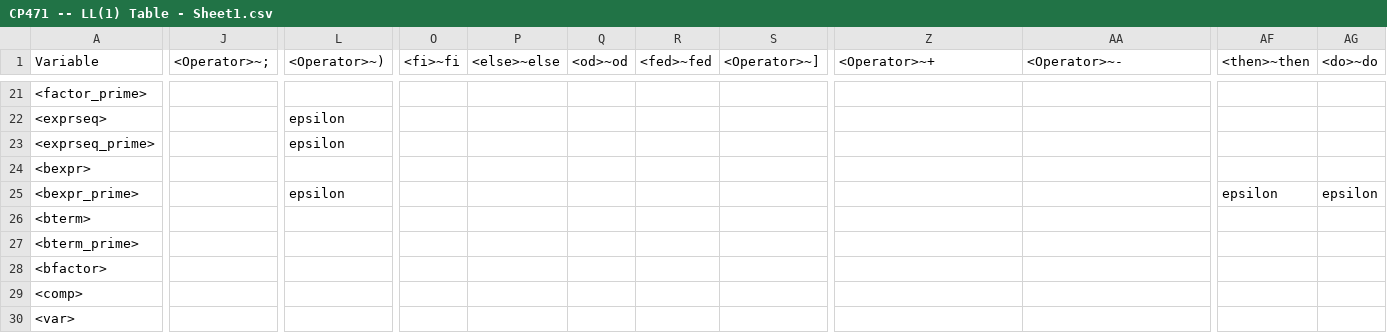
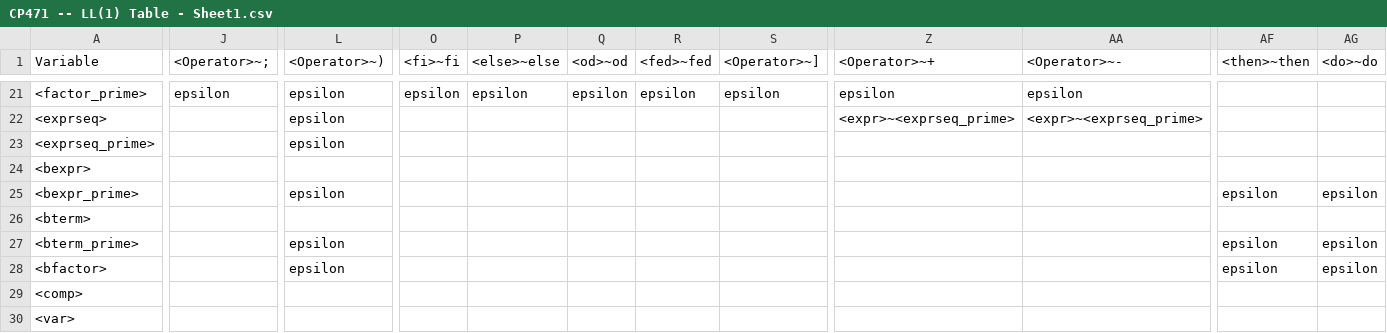
Before and after one commit to Phoompa/Compiler, a CSV file: Phase 2/CP471 -- LL(1) Table - Sheet1.csv, drawn as a sheet; only a part is shown, gaps mark what is left out; the diff covers the shown part only; the diff names each change by its address in the sheet, - before the commit and + after, or states it on an @@ line.

```diff
--- a/Phase 2/CP471 -- LL(1) Table - Sheet1.csv
+++ b/Phase 2/CP471 -- LL(1) Table - Sheet1.csv
-J21 (<Operator>~;): (empty)
+J21 (<Operator>~;): epsilon
-L21 (<Operator>~)): (empty)
+L21 (<Operator>~)): epsilon
-O21 (<fi>~fi): (empty)
+O21 (<fi>~fi): epsilon
-P21 (<else>~else): (empty)
+P21 (<else>~else): epsilon
-Q21 (<od>~od): (empty)
+Q21 (<od>~od): epsilon
-R21 (<fed>~fed): (empty)
+R21 (<fed>~fed): epsilon
-S21 (<Operator>~]): (empty)
+S21 (<Operator>~]): epsilon
-Z21 (<Operator>~+): (empty)
+Z21 (<Operator>~+): epsilon
-AA21 (<Operator>~-): (empty)
+AA21 (<Operator>~-): epsilon
-Z22 (<Operator>~+): (empty)
+Z22 (<Operator>~+): <expr>~<exprseq_prime>
-AA22 (<Operator>~-): (empty)
+AA22 (<Operator>~-): <expr>~<exprseq_prime>
-L27:L28 (<Operator>~)): (empty)
+L27:L28 (<Operator>~)): epsilon
-AF27:AF28 (<then>~then): (empty)
+AF27:AF28 (<then>~then): epsilon
-AG27:AG28 (<do>~do): (empty)
+AG27:AG28 (<do>~do): epsilon
```
Also changed, not shown: 86 edited cells elsewhere in this file, 1 other file.
